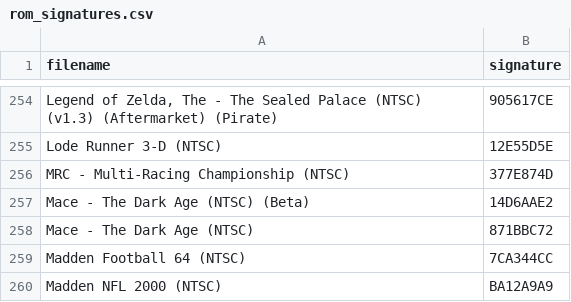
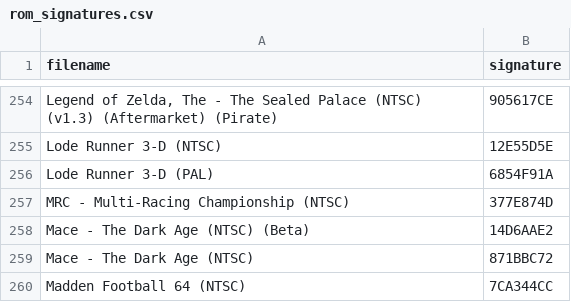
Before and after one commit to Chrisser73/analogue-3d-labels-db-editor, a CSV file: public/assets/rom_signatures.csv, drawn as a sheet; only a part is shown, gaps mark what is left out; the shorter side is filled out with more unchanged rows.

Commit message:
fixed unknown entries

```diff
--- a/public/assets/rom_signatures.csv
+++ b/public/assets/rom_signatures.csv
@@ -255,2 +255,3 @@
 "Lode Runner 3-D (NTSC)","12E55D5E"
+"Lode Runner 3-D (PAL)","6854F91A"
 "MRC - Multi-Racing Championship (NTSC)","377E874D"
```
Also changed, not shown: 2 other files.
